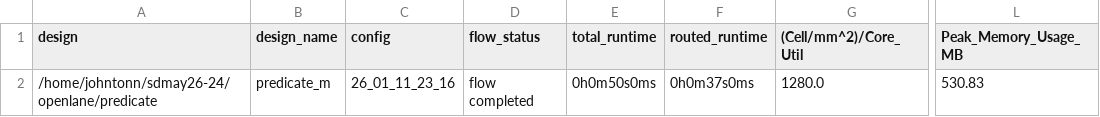
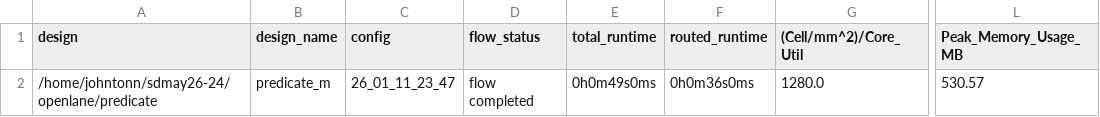
Before and after one commit to mdrobot7/senior-design, a CSV file: signoff/predicate/metrics.csv, drawn as a sheet; only a part is shown, gaps mark what is left out; the diff names each change by its address in the sheet, - before the commit and + after, or states it on an @@ line.

Commit message:
CORE: mem stuff dont done btw

```diff
--- a/signoff/predicate/metrics.csv
+++ b/signoff/predicate/metrics.csv
-C2 (config): 26_01_11_23_16
+C2 (config): 26_01_11_23_47
-E2 (total_runtime): 0h0m50s0ms
+E2 (total_runtime): 0h0m49s0ms
-F2 (routed_runtime): 0h0m37s0ms
+F2 (routed_runtime): 0h0m36s0ms
-L2 (Peak_Memory_Usage_MB): 530.83
+L2 (Peak_Memory_Usage_MB): 530.57
```
Also changed, not shown: 18 other files.
